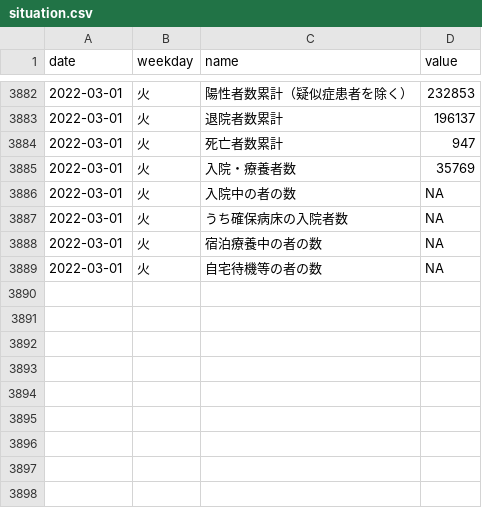
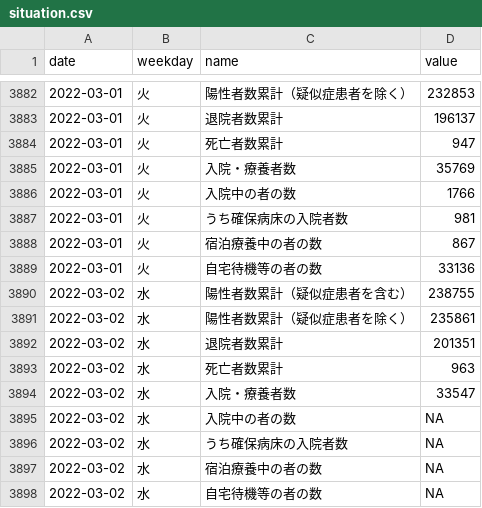
Before and after one commit to kzktmr/Covid19Dashboard, a CSV file: data/situation.csv, drawn as a sheet; only a part is shown, gaps mark what is left out.

Commit message:
Data updated

```diff
--- a/data/situation.csv
+++ b/data/situation.csv
@@ -3885,5 +3885,14 @@ date,weekday,name,value
 2022-03-01,火,入院・療養者数,35769
-2022-03-01,火,入院中の者の数,NA
-2022-03-01,火,うち確保病床の入院者数,NA
-2022-03-01,火,宿泊療養中の者の数,NA
-2022-03-01,火,自宅待機等の者の数,NA
+2022-03-01,火,入院中の者の数,1766
+2022-03-01,火,うち確保病床の入院者数,981
+2022-03-01,火,宿泊療養中の者の数,867
+2022-03-01,火,自宅待機等の者の数,33136
+2022-03-02,水,陽性者数累計（疑似症患者を含む）,238755
+2022-03-02,水,陽性者数累計（疑似症患者を除く）,235861
+2022-03-02,水,退院者数累計,201351
+2022-03-02,水,死亡者数累計,963
+2022-03-02,水,入院・療養者数,33547
+2022-03-02,水,入院中の者の数,NA
+2022-03-02,水,うち確保病床の入院者数,NA
+2022-03-02,水,宿泊療養中の者の数,NA
+2022-03-02,水,自宅待機等の者の数,NA
```
Also changed, not shown: data/inspection.csv, data/newlycases.csv, 1 other file.
